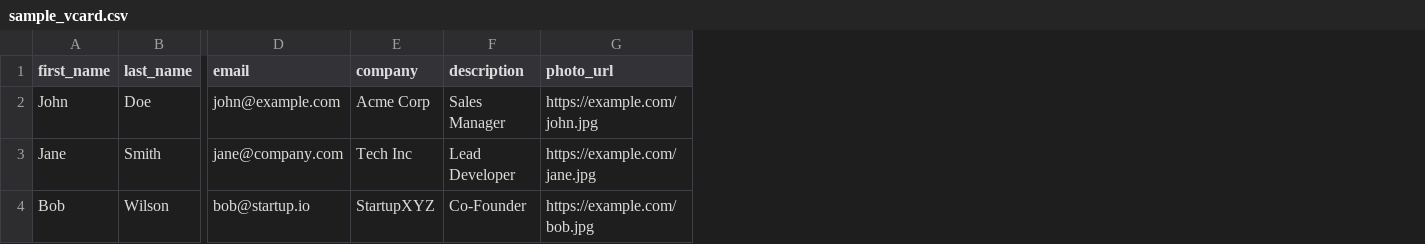
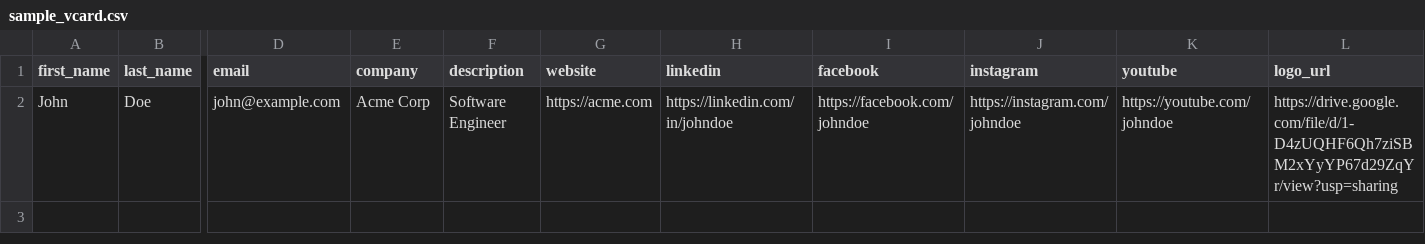
Before and after one commit to bhavya2327/QR-Generator, a CSV file: qr-generator-react/public/sample_vcard.csv, drawn as a sheet; only a part is shown, gaps mark what is left out; removed rows and columns are numbered as before the commit, all else as after; rows hold the shown columns only; the diff names each change by its address in the sheet, - before the commit and + after, or states it on an @@ line.

Commit message:
logo changes

```diff
--- a/qr-generator-react/public/sample_vcard.csv
+++ b/qr-generator-react/public/sample_vcard.csv
-column G (photo_url), row 2: https://example.com/john.jpg
+column G (website), row 2: https://acme.com
+column H (linkedin), row 2: https://linkedin.com/in/johndoe
+column I (facebook), row 2: https://facebook.com/johndoe
+column J (instagram), row 2: https://instagram.com/johndoe
+column K (youtube), row 2: https://youtube.com/johndoe
+column L (logo_url), row 2: https://drive.google.com/file/d/1-D4zUQHF6Qh7ziSBM2xYyYP67d29ZqYr/view?usp=sharing
-F2 (description): Sales Manager
+F2 (description): Software Engineer
-row 3: Jane | Smith | jane@company.com | Tech Inc | Lead Developer | https://example.com/jane.jpg
-row 4: Bob | Wilson | bob@startup.io | StartupXYZ | Co-Founder | https://example.com/bob.jpg
```
Also changed, not shown: 14 other files.
